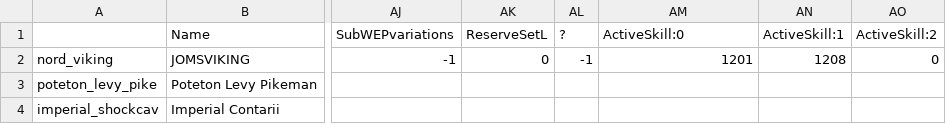
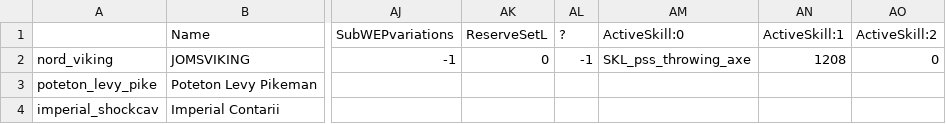
Before and after one commit to TokyoHuskarl/DIS_Legacy_core, a CSV file: source/Modules/Legacy/Data/data_minions.csv, drawn as a sheet; only a part is shown, gaps mark what is left out; the diff names each change by its address in the sheet, - before the commit and + after, or states it on an @@ line.

```diff
--- a/source/Modules/Legacy/Data/data_minions.csv
+++ b/source/Modules/Legacy/Data/data_minions.csv
-AM2 (ActiveSkill:0): 1201
+AM2 (ActiveSkill:0): SKL_pss_throwing_axe
```
Also changed, not shown: 10 other files.
